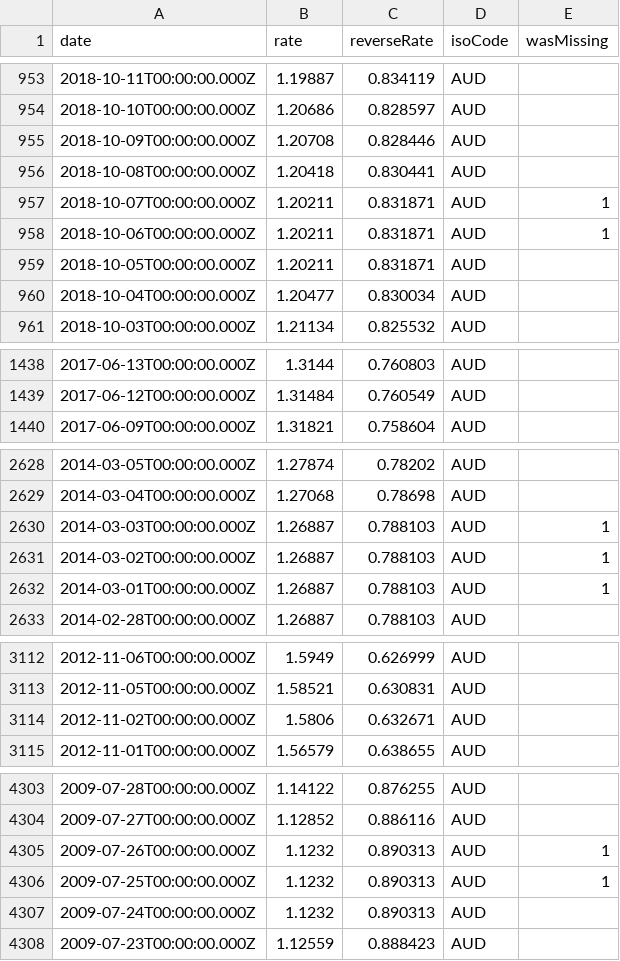
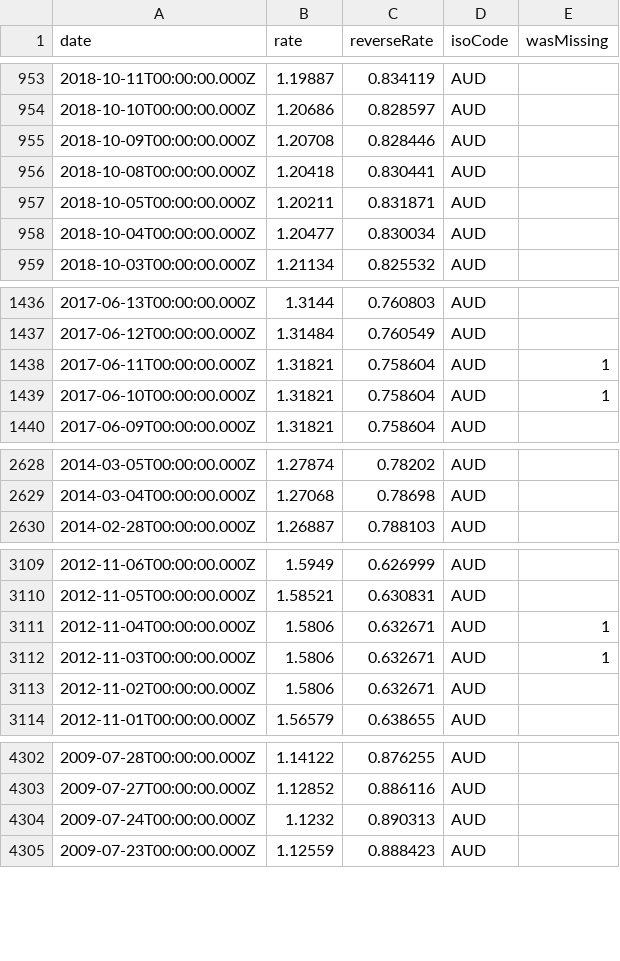
Before and after one commit to LubomirGeorgiev/bnb-currency-exchange-rates, a CSV file: data/AUD.csv, drawn as a sheet; only a part is shown, gaps mark what is left out; the diff covers the shown part only.

Commit message:
Update exchange rates

```diff
--- a/data/AUD.csv
+++ b/data/AUD.csv
@@ -956,4 +956,2 @@
 "2018-10-08T00:00:00.000Z","1.20418","0.830441","AUD",
-"2018-10-07T00:00:00.000Z","1.20211","0.831871","AUD",1
-"2018-10-06T00:00:00.000Z","1.20211","0.831871","AUD",1
 "2018-10-05T00:00:00.000Z","1.20211","0.831871","AUD",
@@ -1439,2 +1437,4 @@
 "2017-06-12T00:00:00.000Z","1.31484","0.760549","AUD",
+"2017-06-11T00:00:00.000Z","1.31821","0.758604","AUD",1
+"2017-06-10T00:00:00.000Z","1.31821","0.758604","AUD",1
 "2017-06-09T00:00:00.000Z","1.31821","0.758604","AUD",
@@ -2629,5 +2629,2 @@
 "2014-03-04T00:00:00.000Z","1.27068","0.78698","AUD",
-"2014-03-03T00:00:00.000Z","1.26887","0.788103","AUD",1
-"2014-03-02T00:00:00.000Z","1.26887","0.788103","AUD",1
-"2014-03-01T00:00:00.000Z","1.26887","0.788103","AUD",1
 "2014-02-28T00:00:00.000Z","1.26887","0.788103","AUD",
@@ -3113,2 +3110,4 @@
 "2012-11-05T00:00:00.000Z","1.58521","0.630831","AUD",
+"2012-11-04T00:00:00.000Z","1.5806","0.632671","AUD",1
+"2012-11-03T00:00:00.000Z","1.5806","0.632671","AUD",1
 "2012-11-02T00:00:00.000Z","1.5806","0.632671","AUD",
@@ -4304,4 +4303,2 @@
 "2009-07-27T00:00:00.000Z","1.12852","0.886116","AUD",
-"2009-07-26T00:00:00.000Z","1.1232","0.890313","AUD",1
-"2009-07-25T00:00:00.000Z","1.1232","0.890313","AUD",1
 "2009-07-24T00:00:00.000Z","1.1232","0.890313","AUD",
```
Also changed, not shown: 4 added rows and 4 removed rows elsewhere in this file, data/CAD.csv, data/CHF.csv, 40 other files.
